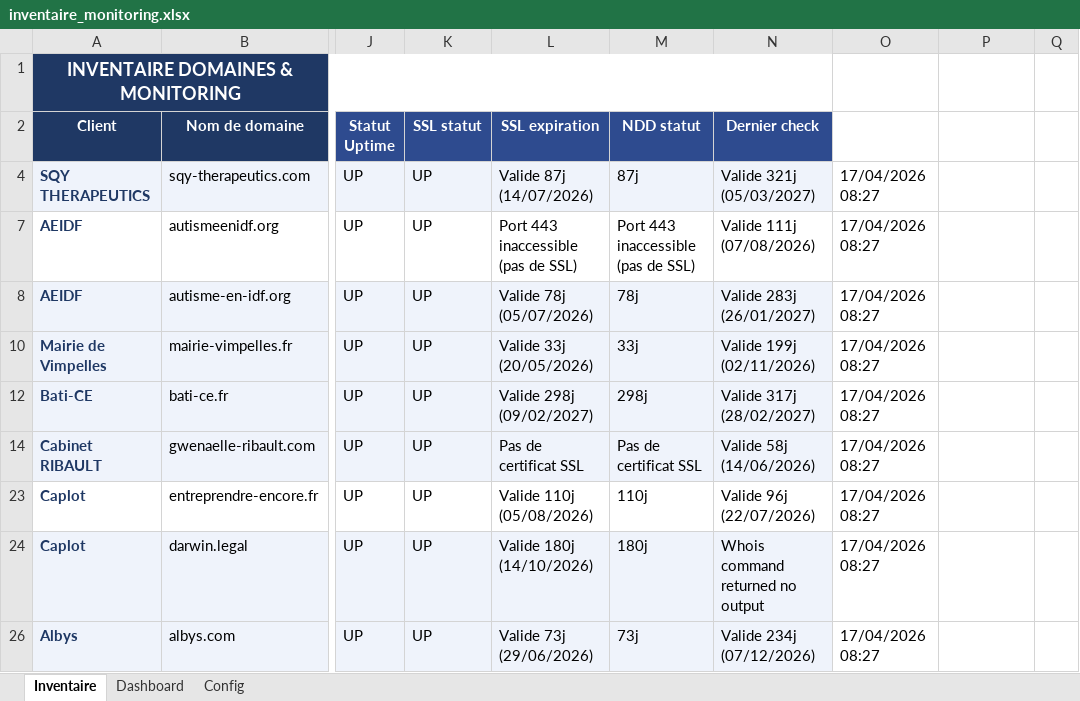
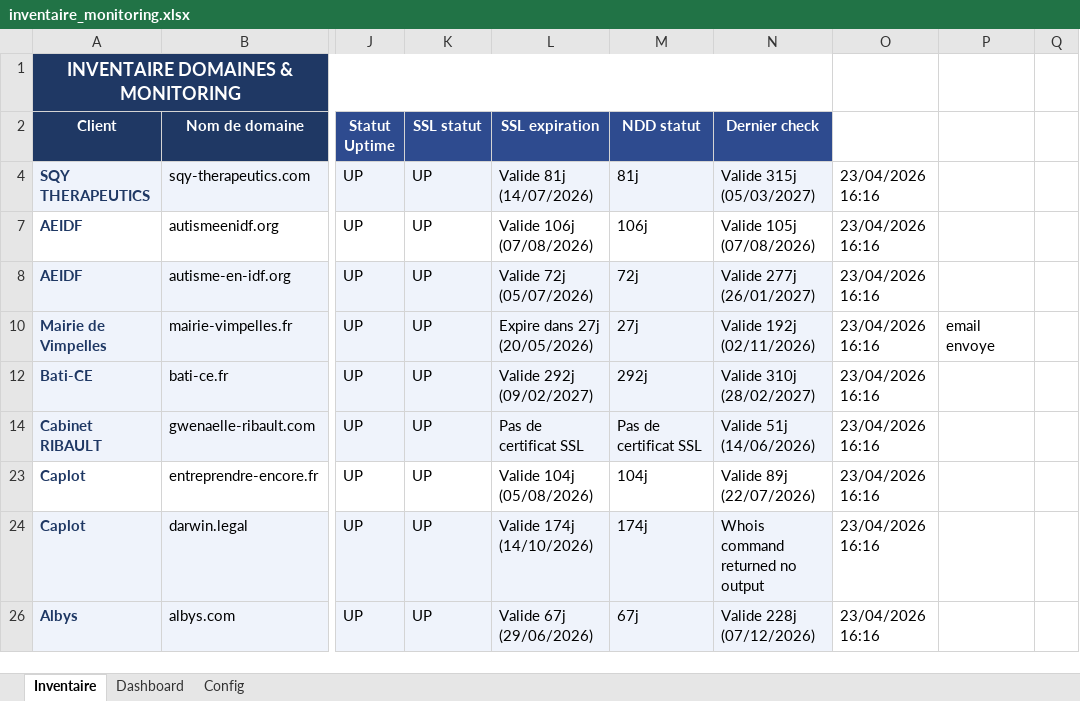
Before and after one commit to Axel-DosSantos/monitoring-sites, an Excel workbook: inventaire_monitoring.xlsx, sheet Inventaire, drawn as a sheet; only a part is shown, gaps mark what is left out; values as stored, in another font and other column widths than the file's, no borders; the diff covers the shown part only; the diff names each change by its address in the sheet, - before the commit and + after, or states it on an @@ line.

```diff
--- a/inventaire_monitoring.xlsx (sheet Inventaire)
+++ b/inventaire_monitoring.xlsx (sheet Inventaire)
-L4 (SSL expiration): Valide 87j (14/07/2026)
+L4 (SSL expiration): Valide 81j (14/07/2026)
-M4 (NDD statut): 87j
+M4 (NDD statut): 81j
-N4 (Dernier check): Valide 321j (05/03/2027)
+N4 (Dernier check): Valide 315j (05/03/2027)
-O4: 17/04/2026 08:27
+O4: 23/04/2026 16:16
-L7 (SSL expiration): Port 443 inaccessible (pas de SSL)
+L7 (SSL expiration): Valide 106j (07/08/2026)
-M7 (NDD statut): Port 443 inaccessible (pas de SSL)
+M7 (NDD statut): 106j
-N7 (Dernier check): Valide 111j (07/08/2026)
+N7 (Dernier check): Valide 105j (07/08/2026)
-O7:O8: 17/04/2026 08:27
+O7:O8: 23/04/2026 16:16
-L8 (SSL expiration): Valide 78j (05/07/2026)
+L8 (SSL expiration): Valide 72j (05/07/2026)
-M8 (NDD statut): 78j
+M8 (NDD statut): 72j
-N8 (Dernier check): Valide 283j (26/01/2027)
+N8 (Dernier check): Valide 277j (26/01/2027)
-L10 (SSL expiration): Valide 33j (20/05/2026)
+L10 (SSL expiration): Expire dans 27j (20/05/2026)
-M10 (NDD statut): 33j
+M10 (NDD statut): 27j
-N10 (Dernier check): Valide 199j (02/11/2026)
+N10 (Dernier check): Valide 192j (02/11/2026)
-O10: 17/04/2026 08:27
+O10: 23/04/2026 16:16
-P10: (empty)
+P10: email envoye
-L12 (SSL expiration): Valide 298j (09/02/2027)
+L12 (SSL expiration): Valide 292j (09/02/2027)
-M12 (NDD statut): 298j
+M12 (NDD statut): 292j
-N12 (Dernier check): Valide 317j (28/02/2027)
+N12 (Dernier check): Valide 310j (28/02/2027)
-O12: 17/04/2026 08:27
+O12: 23/04/2026 16:16
-N14 (Dernier check): Valide 58j (14/06/2026)
+N14 (Dernier check): Valide 51j (14/06/2026)
-O14: 17/04/2026 08:27
+O14: 23/04/2026 16:16
-L23 (SSL expiration): Valide 110j (05/08/2026)
+L23 (SSL expiration): Valide 104j (05/08/2026)
-M23 (NDD statut): 110j
+M23 (NDD statut): 104j
-N23 (Dernier check): Valide 96j (22/07/2026)
+N23 (Dernier check): Valide 89j (22/07/2026)
-O23:O24: 17/04/2026 08:27
+O23:O24: 23/04/2026 16:16
-L24 (SSL expiration): Valide 180j (14/10/2026)
+L24 (SSL expiration): Valide 174j (14/10/2026)
-M24 (NDD statut): 180j
+M24 (NDD statut): 174j
-L26 (SSL expiration): Valide 73j (29/06/2026)
+L26 (SSL expiration): Valide 67j (29/06/2026)
-M26 (NDD statut): 73j
+M26 (NDD statut): 67j
-N26 (Dernier check): Valide 234j (07/12/2026)
+N26 (Dernier check): Valide 228j (07/12/2026)
-O26: 17/04/2026 08:27
+O26: 23/04/2026 16:16
```
Also changed, not shown: 16 edited cells elsewhere in this sheet, 2 other files.
